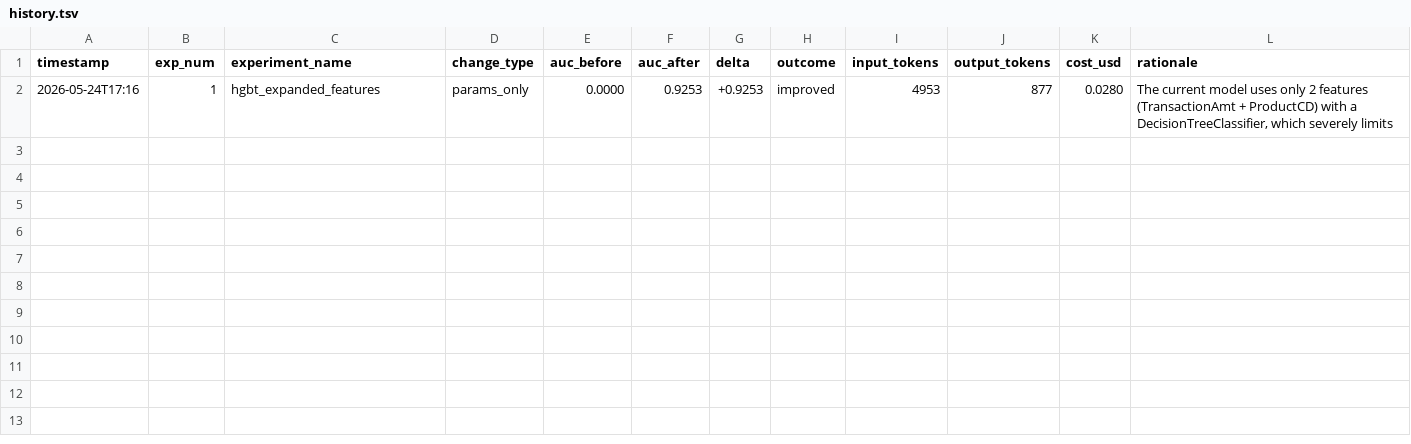
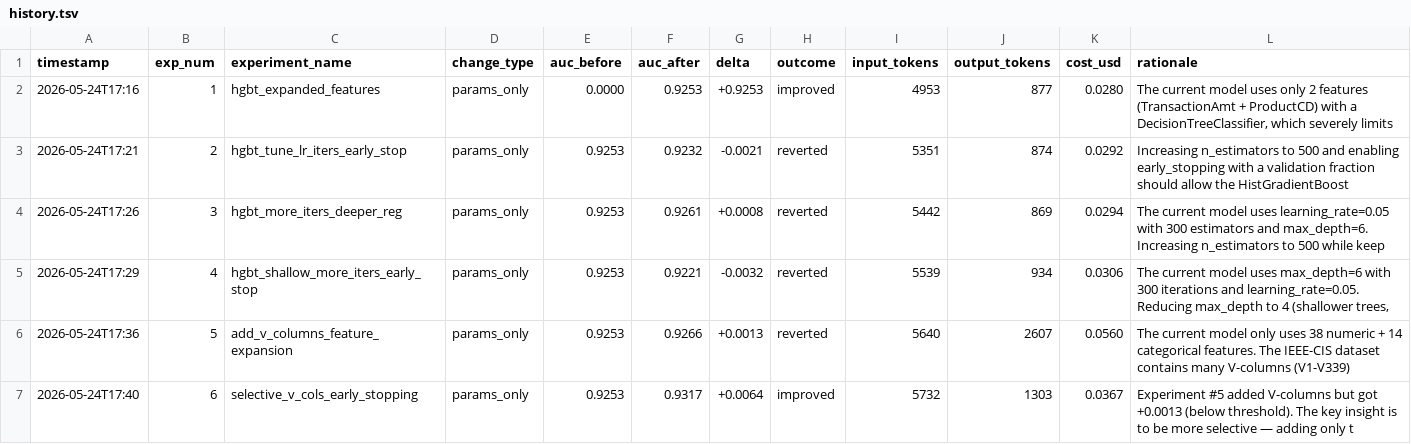
Before and after one commit to my-neme-eh-jeff/customer_churn_CICD, a TSV file: auto_experiment/history.tsv, drawn as a sheet; the diff names each change by its address in the sheet, - before the commit and + after, or states it on an @@ line.

```diff
--- a/auto_experiment/history.tsv
+++ b/auto_experiment/history.tsv
+row 3: 2026-05-24T17:21 | 2 | hgbt_tune_lr_iters_early_stop | params_only | 0.9253 | 0.9232 | -0.0021 | reverted | 5351 | 874 | 0.0292 | Increasing n_estimators to 500 and enabling early_stopping with a validation fraction should allow the HistGradientBoost
+row 4: 2026-05-24T17:26 | 3 | hgbt_more_iters_deeper_reg | params_only | 0.9253 | 0.9261 | +0.0008 | reverted | 5442 | 869 | 0.0294 | The current model uses learning_rate=0.05 with 300 estimators and max_depth=6. Increasing n_estimators to 500 while keep
+row 5: 2026-05-24T17:29 | 4 | hgbt_shallow_more_iters_early_stop | params_only | 0.9253 | 0.9221 | -0.0032 | reverted | 5539 | 934 | 0.0306 | The current model uses max_depth=6 with 300 iterations and learning_rate=0.05. Reducing max_depth to 4 (shallower trees,
+row 6: 2026-05-24T17:36 | 5 | add_v_columns_feature_expansion | params_only | 0.9253 | 0.9266 | +0.0013 | reverted | 5640 | 2607 | 0.0560 | The current model only uses 38 numeric + 14 categorical features. The IEEE-CIS dataset contains many V-columns (V1-V339)
+row 7: 2026-05-24T17:40 | 6 | selective_v_cols_early_stopping | params_only | 0.9253 | 0.9317 | +0.0064 | improved | 5732 | 1303 | 0.0367 | Experiment #5 added V-columns but got +0.0013 (below threshold). The key insight is to be more selective — adding only t
```
Also changed, not shown: 2 other files.
